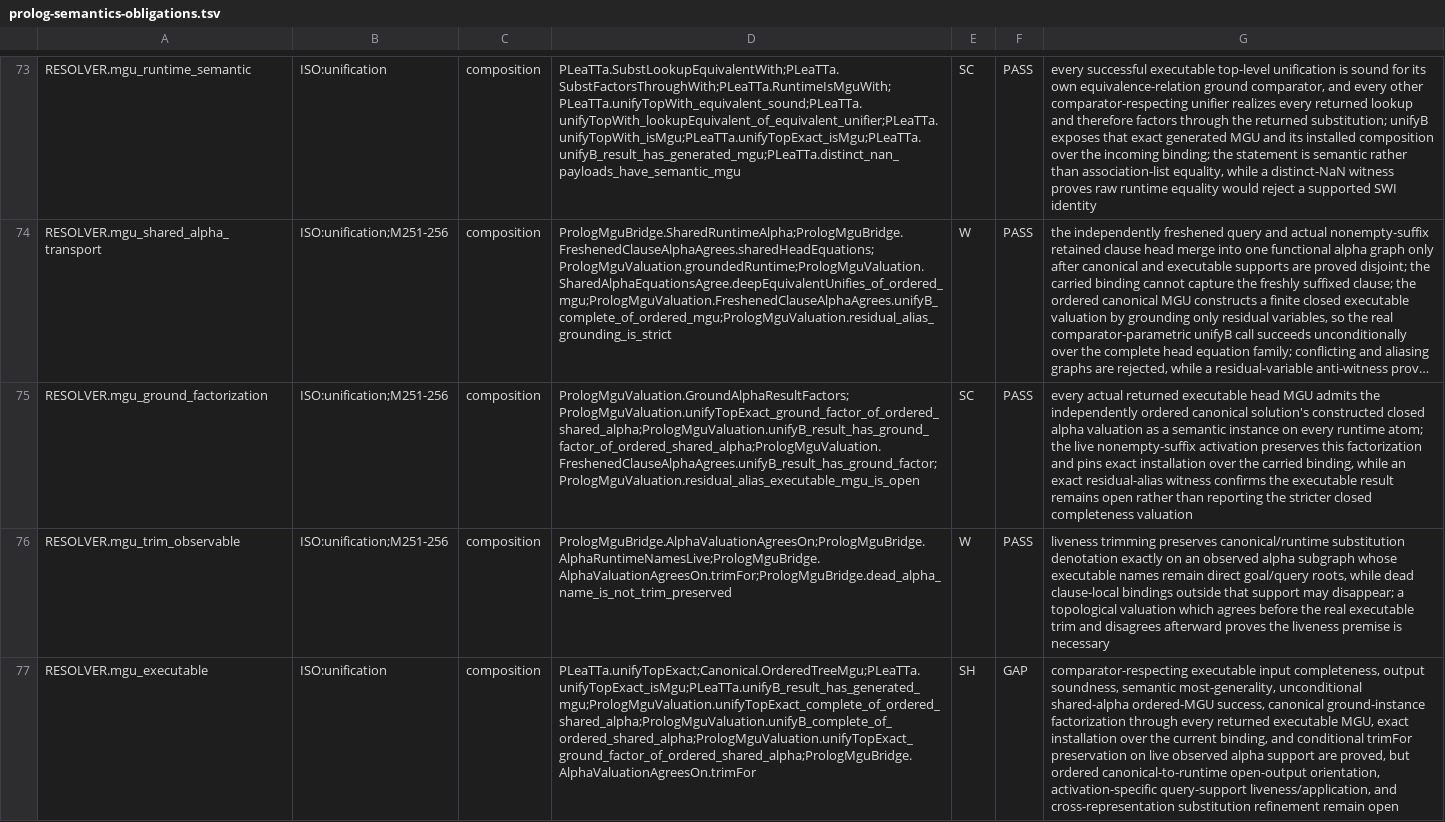
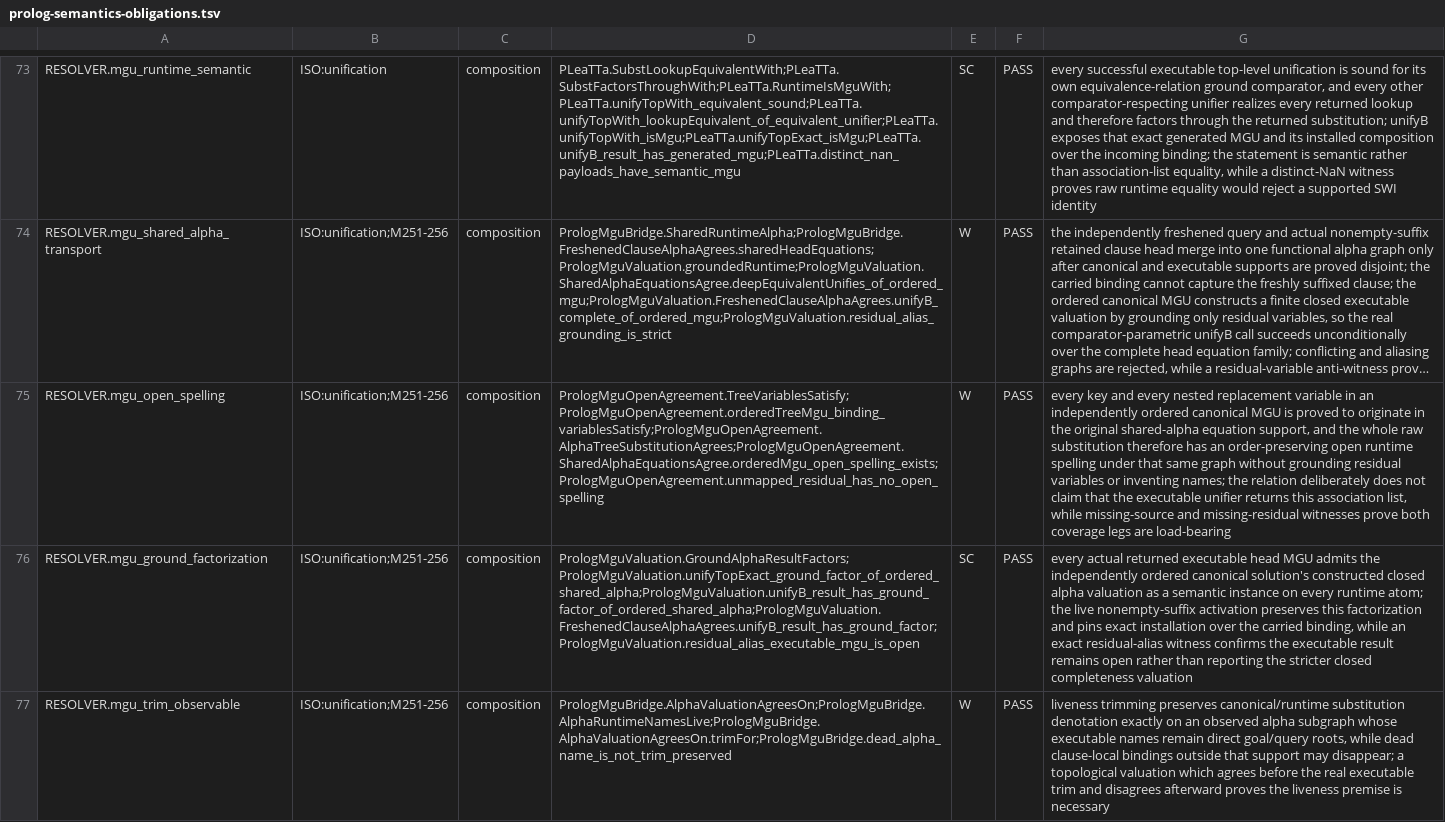
Before and after one commit to godelclaw/LeaTTa, a TSV file: diffbench/prolog-semantics-obligations.tsv, drawn as a sheet; only a part is shown, gaps mark what is left out; the shorter side is filled out with more unchanged rows; long unchanged cells end in …; the diff names each change by its address in the sheet, - before the commit and + after, or states it on an @@ line.

Commit message:
PLeaTTa: preserve open MGU variable support

```diff
--- a/diffbench/prolog-semantics-obligations.tsv
+++ b/diffbench/prolog-semantics-obligations.tsv
+row 75: RESOLVER.mgu_open_spelling | ISO:unification;M251-256 | composition | PrologMguOpenAgreement.TreeVariablesSatisfy;PrologMguOpenAgreement.orderedTreeMgu_binding_variablesSatisfy;PrologMguOpenAgreement.AlphaTreeSubstitutionAgrees;PrologMguOpenAgreement.SharedAlphaEquationsAgree.orderedMgu_open_spelling_exists;PrologMguOpenAgreement.unmapped_residual_has_no_open_spelling | W | PASS | every key and every nested replacement variable in an independently ordered canonical MGU is proved to originate in the original shared-alpha equation support, and the whole raw substitution therefore has an order-preserving open runtime spelling under that same graph without grounding residual variables or inventing names; the relation deliberately does not claim that the executable unifier returns this association list, while missing-source and missing-residual witnesses prove both coverage legs are load-bearing
```
Also changed, not shown: 2 other files.
